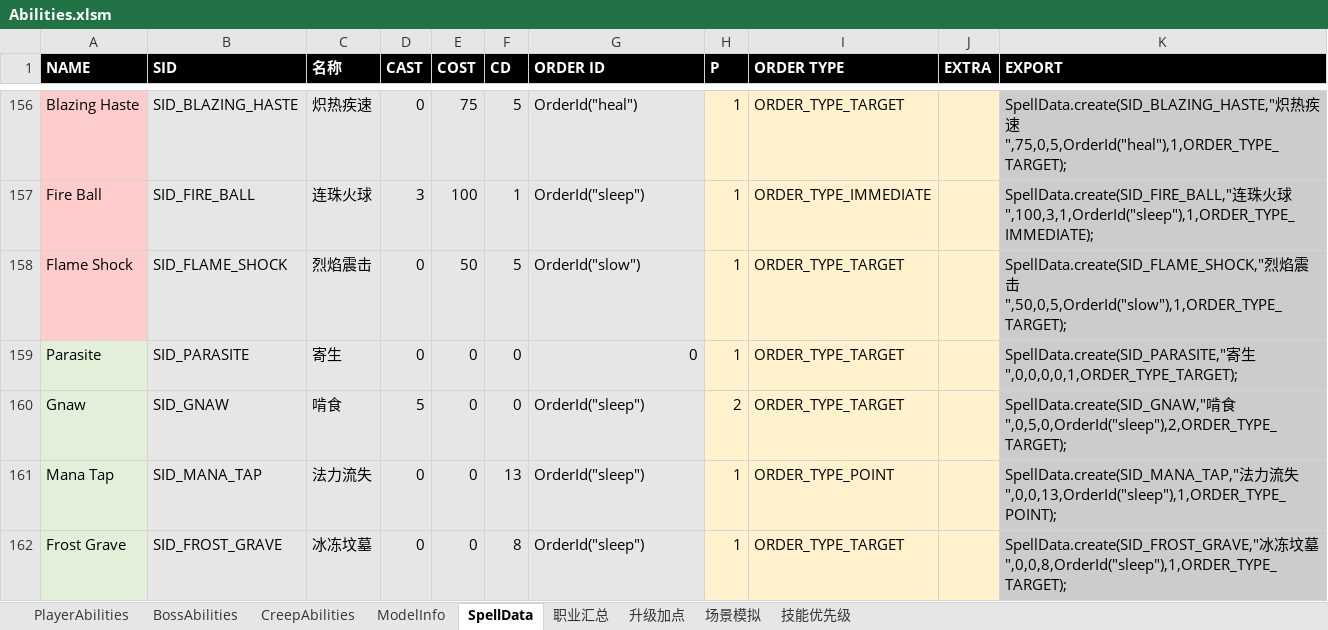
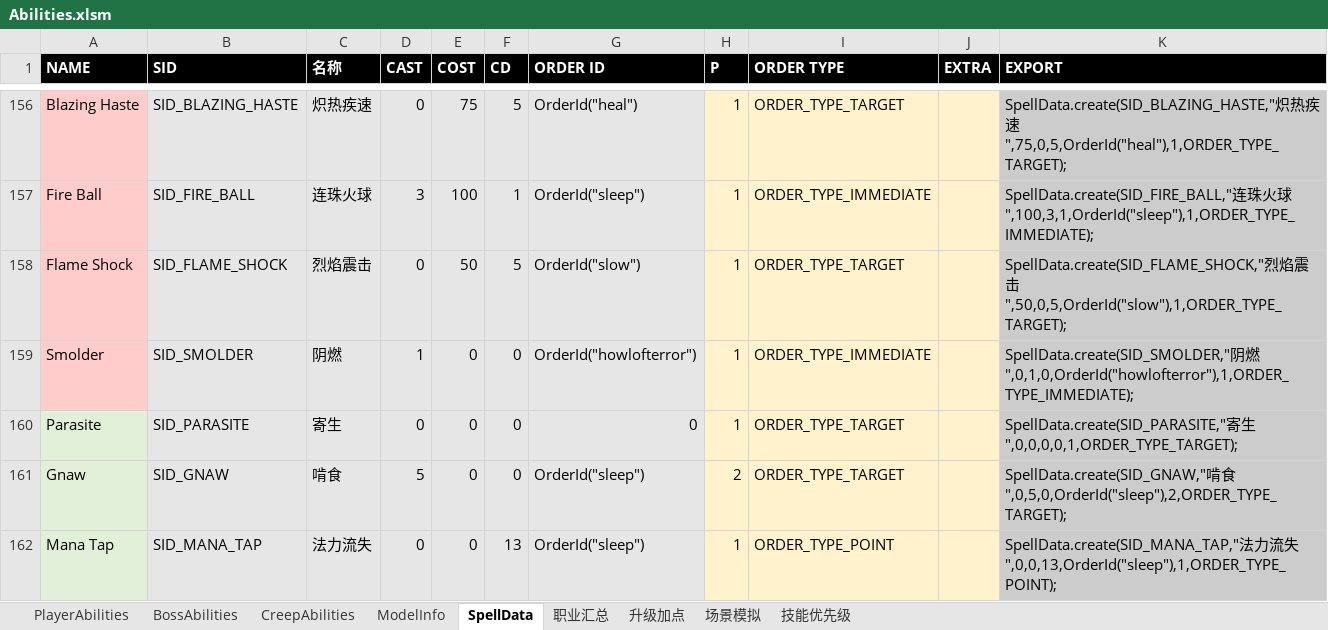
Before and after one commit to yatyricky/Zulaman-WE, an Excel workbook: dev/Abilities.xlsm, sheet SpellData, drawn as a sheet; only a part is shown, gaps mark what is left out; the shorter side is filled out with more unchanged rows; values as stored, in another font and other column widths than the file's, no borders; conditional formats not drawn; the diff names each change by its address in the sheet, - before the commit and + after, or states it on an @@ line.

Commit message:
terrain edit, added smoldering tower

```diff
--- a/dev/Abilities.xlsm (sheet SpellData)
+++ b/dev/Abilities.xlsm (sheet SpellData)
+row 159: Smolder | SID_SMOLDER | 阴燃 | 1 | 0 | 0 | OrderId("howlofterror") | 1 | ORDER_TYPE_IMMEDIATE |  | SpellData.create(SID_SMOLDER,"阴燃",0,1,0,OrderId("howlofterror"),1,ORDER_TYPE_IMMEDIATE);
```
Also changed, not shown: sheet ModelInfo, sheet CreepAbilities, 8 other files.
